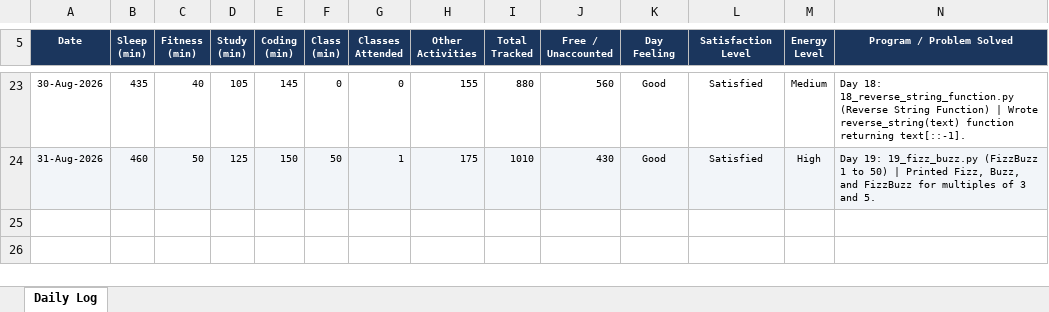
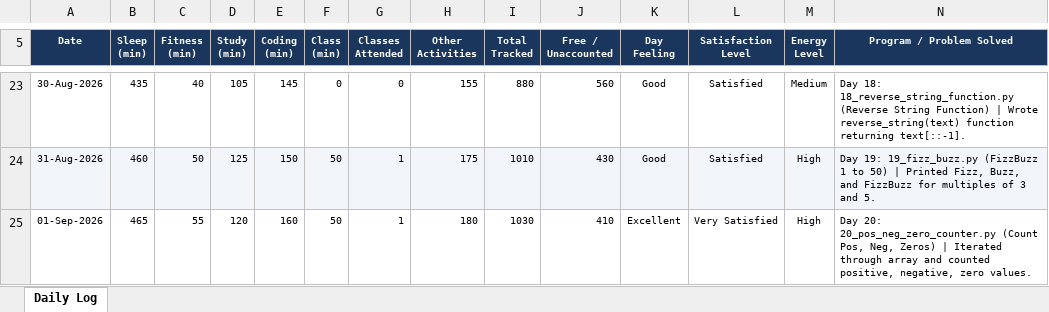
Before and after one commit to nitishkapoor01/12625876-CAP776, an Excel workbook: 12625876.xlsx, sheet Daily Log, drawn as a sheet; only a part is shown, gaps mark what is left out; values as stored, in another font and other column widths than the file's, no borders; the diff names each change by its address in the sheet, - before the commit and + after, or states it on an @@ line.

Commit message:
Day 20 (01-Sep-2026): Practice 20 Pos Neg Zero Counter & update daily activity log

```diff
--- a/12625876.xlsx (sheet Daily Log)
+++ b/12625876.xlsx (sheet Daily Log)
+row 25: 01-Sep-2026 | 465 | 55 | 120 | 160 | 50 | 1 | 180 | 1030 | 410 | Excellent | Very Satisfied | High | Day 20: 20_pos_neg_zero_counter.py (Count Pos, Neg, Zeros) | Iterated through array and counted positive, negative, zero values.
```
Also changed, not shown: 1 other file.
